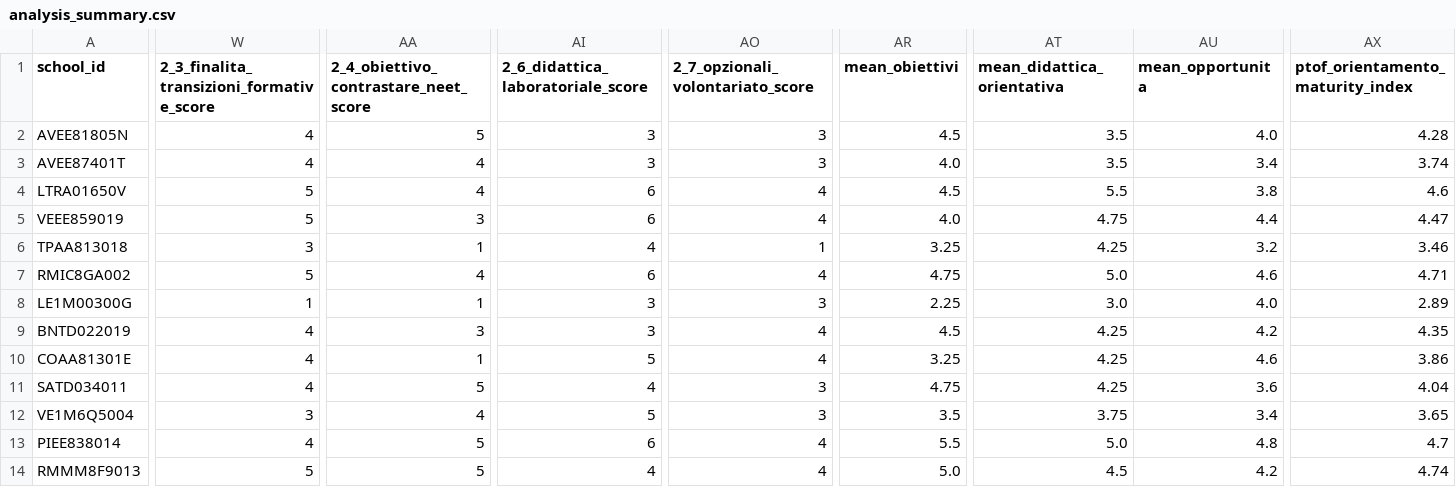
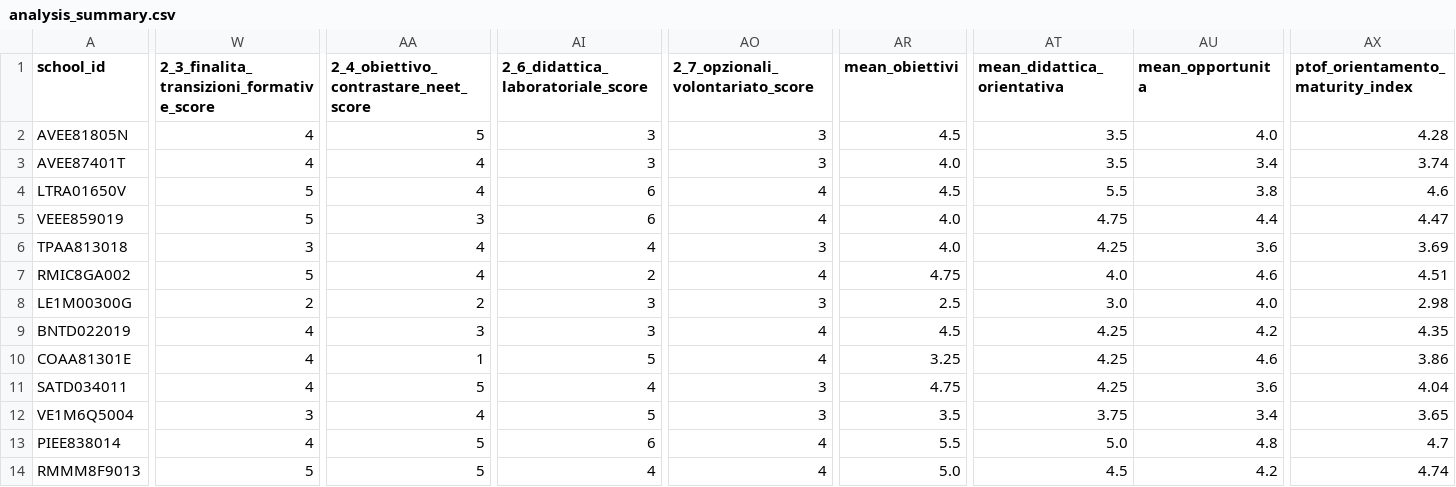
Before and after one commit to nugh75/orienta_piu, a CSV file: data/analysis_summary.csv, drawn as a sheet; only a part is shown, gaps mark what is left out; the diff covers the shown part only; the diff names each change by its address in the sheet, - before the commit and + after, or states it on an @@ line.

```diff
--- a/data/analysis_summary.csv
+++ b/data/analysis_summary.csv
-AA6: 1
+AA6: 4
-AO6 (2_7_opzionali_volontariato_score): 1
+AO6 (2_7_opzionali_volontariato_score): 3
-AR6 (mean_obiettivi): 3.25
+AR6 (mean_obiettivi): 4.0
-AU6 (mean_opportunita): 3.2
+AU6 (mean_opportunita): 3.6
-AX6 (ptof_orientamento_maturity_index): 3.46
+AX6 (ptof_orientamento_maturity_index): 3.69
-AI7: 6
+AI7: 2
-AT7 (mean_didattica_orientativa): 5.0
+AT7 (mean_didattica_orientativa): 4.0
-AX7 (ptof_orientamento_maturity_index): 4.71
+AX7 (ptof_orientamento_maturity_index): 4.51
-W8: 1
+W8: 2
-AA8: 1
+AA8: 2
-AR8 (mean_obiettivi): 2.25
+AR8 (mean_obiettivi): 2.5
-AX8 (ptof_orientamento_maturity_index): 2.89
+AX8 (ptof_orientamento_maturity_index): 2.98
```
Also changed, not shown: 1 edited cell elsewhere in this file, 13 other files.
